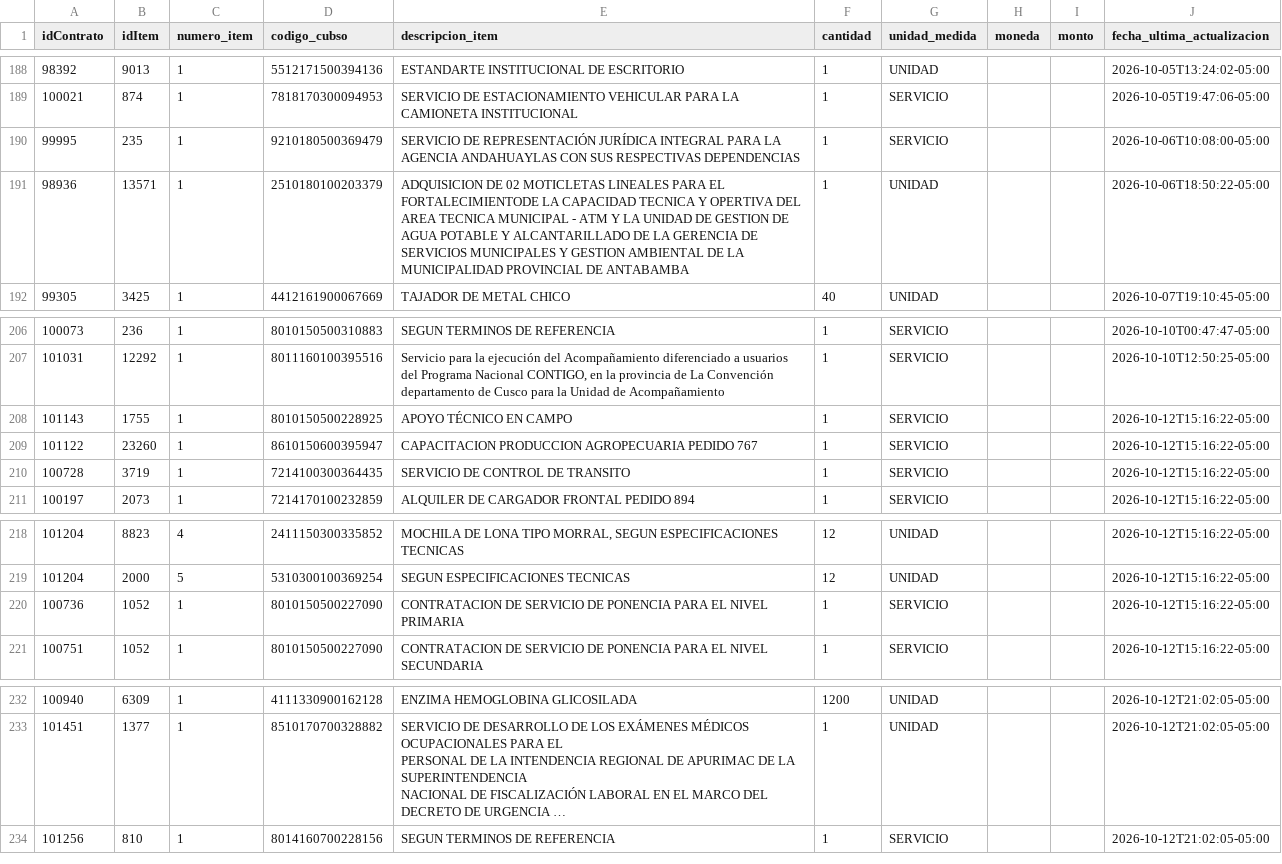
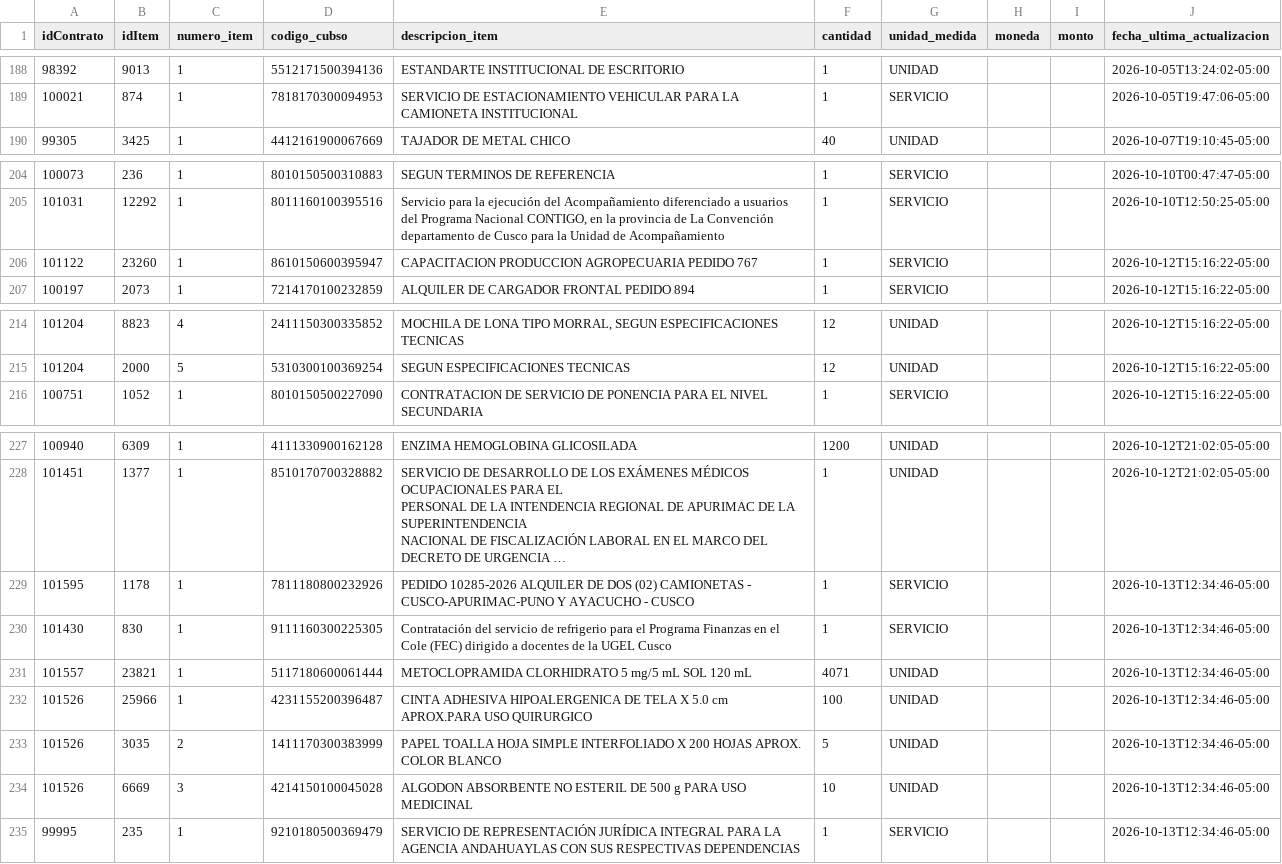
Before and after one commit to Natgato/monitor-seace-cusco, a CSV file: data/items.csv, drawn as a sheet; only a part is shown, gaps mark what is left out; long unchanged cells end in …; removed rows and columns are numbered as before the commit, all else as after; the diff names each change by its address in the sheet, - before the commit and + after, or states it on an @@ line.

```diff
--- a/data/items.csv
+++ b/data/items.csv
-row 190: 99995 | 235 | 1 | 9210180500369479 | SERVICIO DE REPRESENTACIÓN JURÍDICA INTEGRAL PARA LA AGENCIA ANDAHUAYLAS CON SUS RESPECTIVAS DEPENDENCIAS | 1 | SERVICIO |  |  | 2026-10-06T10:08:00-05:00
-row 191: 98936 | 13571 | 1 | 2510180100203379 | ADQUISICION DE 02 MOTICLETAS LINEALES PARA EL FORTALECIMIENTODE LA CAPACIDAD TECNICA Y OPERTIVA DEL AREA TECNICA MUNICIPAL - ATM Y LA UNIDAD DE GESTION DE AGUA POTABLE Y ALCANTARILLADO DE LA GERENCIA DE SERVICIOS MUNICIPALES Y GESTION AMBIENTAL DE LA MUNICIPALIDAD PROVINCIAL DE ANTABAMBA | 1 | UNIDAD |  |  | 2026-10-06T18:50:22-05:00
-row 208: 101143 | 1755 | 1 | 8010150500228925 | APOYO TÉCNICO EN CAMPO | 1 | SERVICIO |  |  | 2026-10-12T15:16:22-05:00
-row 210: 100728 | 3719 | 1 | 7214100300364435 | SERVICIO DE CONTROL DE TRANSITO | 1 | SERVICIO |  |  | 2026-10-12T15:16:22-05:00
-row 220: 100736 | 1052 | 1 | 8010150500227090 | CONTRATACION DE SERVICIO DE PONENCIA PARA EL NIVEL PRIMARIA | 1 | SERVICIO |  |  | 2026-10-12T15:16:22-05:00
-row 234: 101256 | 810 | 1 | 8014160700228156 | SEGUN TERMINOS DE REFERENCIA | 1 | SERVICIO |  |  | 2026-10-12T21:02:05-05:00
+row 229: 101595 | 1178 | 1 | 7811180800232926 | PEDIDO 10285-2026 ALQUILER DE DOS (02) CAMIONETAS - CUSCO-APURIMAC-PUNO Y AYACUCHO - CUSCO | 1 | SERVICIO |  |  | 2026-10-13T12:34:46-05:00
+row 230: 101430 | 830 | 1 | 9111160300225305 | Contratación del servicio de refrigerio para el Programa Finanzas en el Cole (FEC) dirigido a docentes de la UGEL Cusco | 1 | SERVICIO |  |  | 2026-10-13T12:34:46-05:00
+row 231: 101557 | 23821 | 1 | 5117180600061444 | METOCLOPRAMIDA CLORHIDRATO 5 mg/5 mL SOL 120 mL | 4071 | UNIDAD |  |  | 2026-10-13T12:34:46-05:00
+row 232: 101526 | 25966 | 1 | 4231155200396487 | CINTA ADHESIVA HIPOALERGENICA DE TELA X 5.0 cm APROX.PARA USO QUIRURGICO | 100 | UNIDAD |  |  | 2026-10-13T12:34:46-05:00
+row 233: 101526 | 3035 | 2 | 1411170300383999 | PAPEL TOALLA HOJA SIMPLE INTERFOLIADO X 200 HOJAS APROX. COLOR BLANCO | 5 | UNIDAD |  |  | 2026-10-13T12:34:46-05:00
+row 234: 101526 | 6669 | 3 | 4214150100045028 | ALGODON ABSORBENTE NO ESTERIL DE 500 g PARA USO MEDICINAL | 10 | UNIDAD |  |  | 2026-10-13T12:34:46-05:00
+row 235: 99995 | 235 | 1 | 9210180500369479 | SERVICIO DE REPRESENTACIÓN JURÍDICA INTEGRAL PARA LA AGENCIA ANDAHUAYLAS CON SUS RESPECTIVAS DEPENDENCIAS | 1 | SERVICIO |  |  | 2026-10-13T12:34:46-05:00
```
Also changed, not shown: data/contrataciones.csv, 1 other file.
